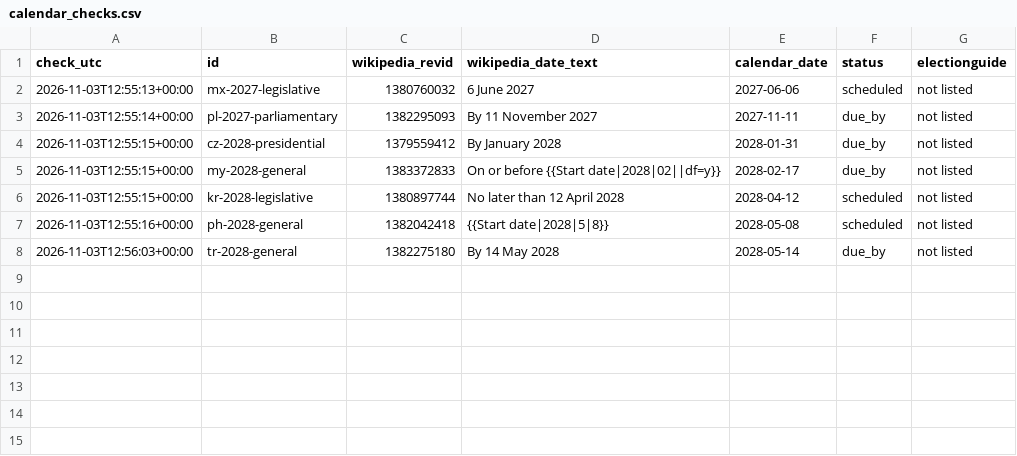
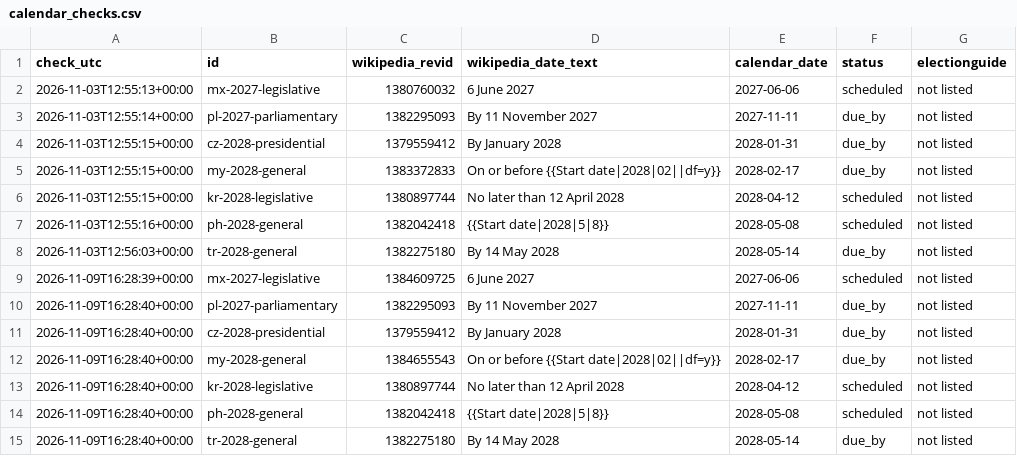
Before and after one commit to EthanC100/em-macro, a CSV file: data/elections/calendar_checks.csv, drawn as a sheet.

```diff
--- a/data/elections/calendar_checks.csv
+++ b/data/elections/calendar_checks.csv
@@ -8 +8,8 @@ check_utc,id,wikipedia_revid,wikipedia_date_text,calendar_date,status,electiongu
 2026-11-03T12:56:03+00:00,tr-2028-general,1382275180,By 14 May 2028,2028-05-14,due_by,not listed
+2026-11-09T16:28:39+00:00,mx-2027-legislative,1384609725,6 June 2027,2027-06-06,scheduled,not listed
+2026-11-09T16:28:40+00:00,pl-2027-parliamentary,1382295093,By 11 November 2027,2027-11-11,due_by,not listed
+2026-11-09T16:28:40+00:00,cz-2028-presidential,1379559412,By January 2028,2028-01-31,due_by,not listed
+2026-11-09T16:28:40+00:00,my-2028-general,1384655543,On or before {{Start date|2028|02||df=y}},2028-02-17,due_by,not listed
+2026-11-09T16:28:40+00:00,kr-2028-legislative,1380897744,No later than 12 April 2028,2028-04-12,scheduled,not listed
+2026-11-09T16:28:40+00:00,ph-2028-general,1382042418,{{Start date|2028|5|8}},2028-05-08,scheduled,not listed
+2026-11-09T16:28:40+00:00,tr-2028-general,1382275180,By 14 May 2028,2028-05-14,due_by,not listed
```
